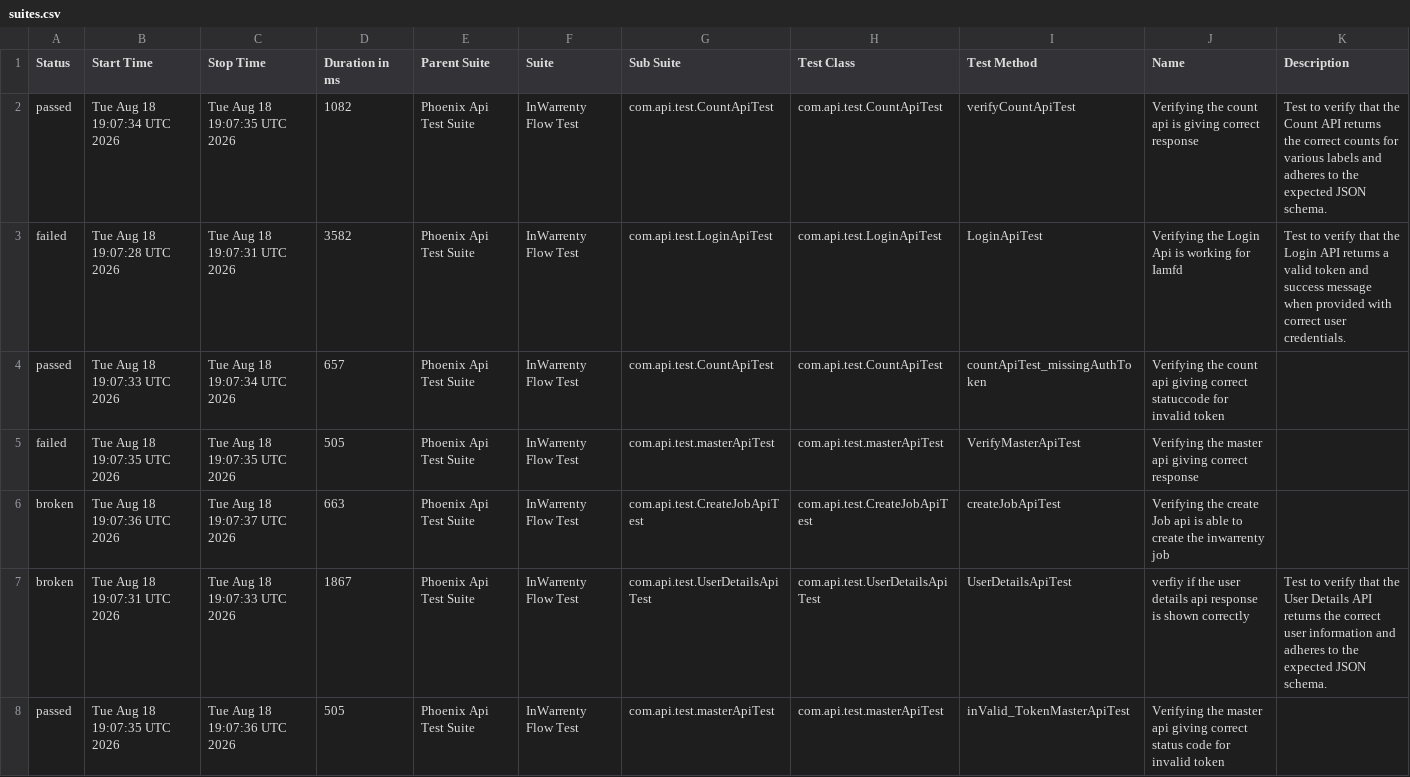
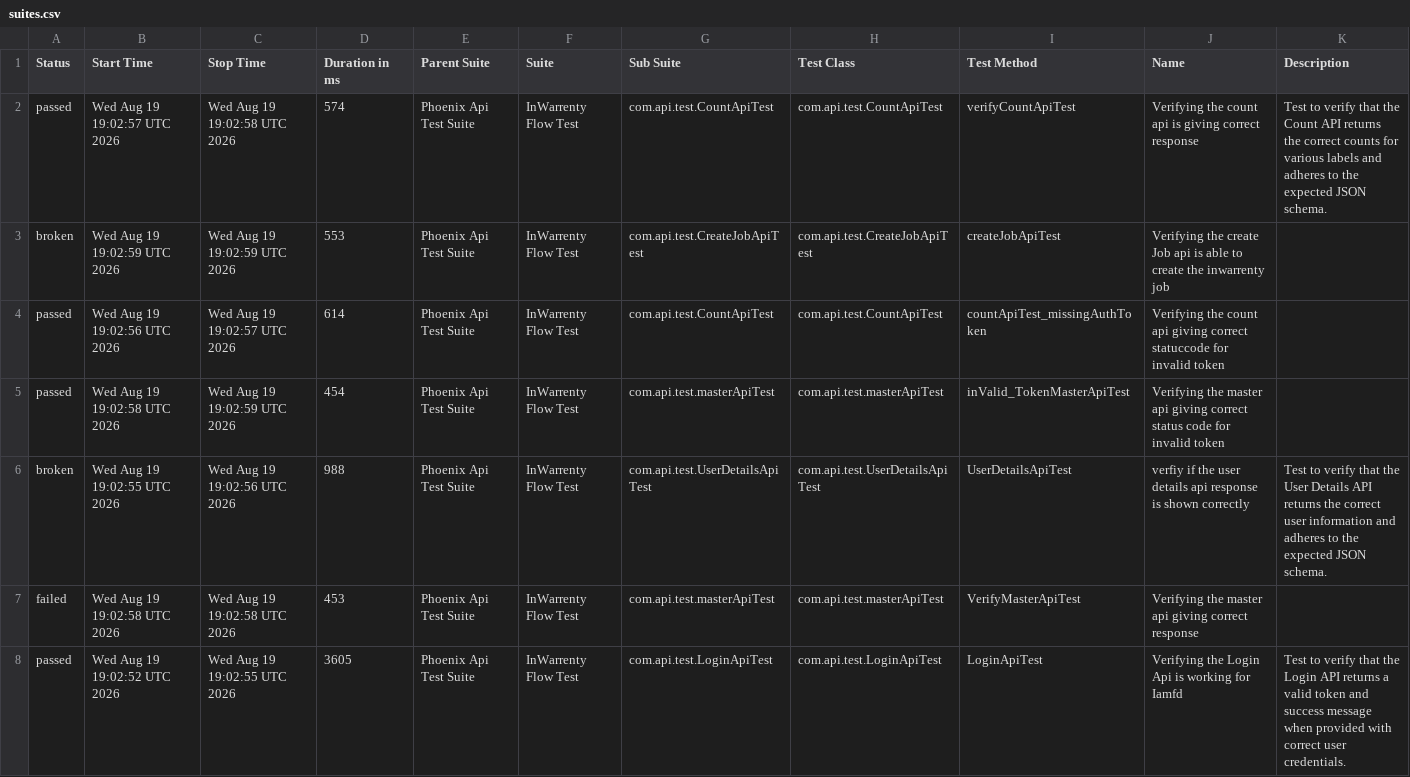
Before and after one commit to ganeshbs98/UI_APIFrameWork, a CSV file: data/suites.csv, drawn as a sheet.

```diff
--- a/data/suites.csv
+++ b/data/suites.csv
@@ -1,8 +1,8 @@
 "Status","Start Time","Stop Time","Duration in ms","Parent Suite","Suite","Sub Suite","Test Class","Test Method","Name","Description"
-"passed","Tue Aug 18 19:07:34 UTC 2026","Tue Aug 18 19:07:35 UTC 2026","1082","Phoenix Api Test Suite","InWarrenty Flow Test","com.api.test.CountApiTest","com.api.test.CountApiTest","verifyCountApiTest","Verifying the count api  is giving correct response","Test to verify that the Count API returns the correct counts for various labels and adheres to the expected JSON schema."
-"failed","Tue Aug 18 19:07:28 UTC 2026","Tue Aug 18 19:07:31 UTC 2026","3582","Phoenix Api Test Suite","InWarrenty Flow Test","com.api.test.LoginApiTest","com.api.test.LoginApiTest","LoginApiTest","Verifying the Login Api is working for Iamfd","Test to verify that the Login API returns a valid token and success message when provided with correct user credentials."
-"passed","Tue Aug 18 19:07:33 UTC 2026","Tue Aug 18 19:07:34 UTC 2026","657","Phoenix Api Test Suite","InWarrenty Flow Test","com.api.test.CountApiTest","com.api.test.CountApiTest","countApiTest_missingAuthToken","Verifying the count api giving correct statuccode for invalid token",""
-"failed","Tue Aug 18 19:07:35 UTC 2026","Tue Aug 18 19:07:35 UTC 2026","505","Phoenix Api Test Suite","InWarrenty Flow Test","com.api.test.masterApiTest","com.api.test.masterApiTest","VerifyMasterApiTest","Verifying the master api giving correct response",""
-"broken","Tue Aug 18 19:07:36 UTC 2026","Tue Aug 18 19:07:37 UTC 2026","663","Phoenix Api Test Suite","InWarrenty Flow Test","com.api.test.CreateJobApiTest","com.api.test.CreateJobApiTest","createJobApiTest","Verifying the create Job api is able to create the inwarrenty job",""
-"broken","Tue Aug 18 19:07:31 UTC 2026","Tue Aug 18 19:07:33 UTC 2026","1867","Phoenix Api Test Suite","InWarrenty Flow Test","com.api.test.UserDetailsApiTest","com.api.test.UserDetailsApiTest","UserDetailsApiTest","verfiy if the user details api response is  shown correctly","Test to verify that the User Details API returns the correct user information and adheres to the expected JSON schema."
-"passed","Tue Aug 18 19:07:35 UTC 2026","Tue Aug 18 19:07:36 UTC 2026","505","Phoenix Api Test Suite","InWarrenty Flow Test","com.api.test.masterApiTest","com.api.test.masterApiTest","inValid_TokenMasterApiTest","Verifying the master api giving correct status code for invalid token",""
+"passed","Wed Aug 19 19:02:57 UTC 2026","Wed Aug 19 19:02:58 UTC 2026","574","Phoenix Api Test Suite","InWarrenty Flow Test","com.api.test.CountApiTest","com.api.test.CountApiTest","verifyCountApiTest","Verifying the count api  is giving correct response","Test to verify that the Count API returns the correct counts for various labels and adheres to the expected JSON schema."
+"broken","Wed Aug 19 19:02:59 UTC 2026","Wed Aug 19 19:02:59 UTC 2026","553","Phoenix Api Test Suite","InWarrenty Flow Test","com.api.test.CreateJobApiTest","com.api.test.CreateJobApiTest","createJobApiTest","Verifying the create Job api is able to create the inwarrenty job",""
+"passed","Wed Aug 19 19:02:56 UTC 2026","Wed Aug 19 19:02:57 UTC 2026","614","Phoenix Api Test Suite","InWarrenty Flow Test","com.api.test.CountApiTest","com.api.test.CountApiTest","countApiTest_missingAuthToken","Verifying the count api giving correct statuccode for invalid token",""
+"passed","Wed Aug 19 19:02:58 UTC 2026","Wed Aug 19 19:02:59 UTC 2026","454","Phoenix Api Test Suite","InWarrenty Flow Test","com.api.test.masterApiTest","com.api.test.masterApiTest","inValid_TokenMasterApiTest","Verifying the master api giving correct status code for invalid token",""
+"broken","Wed Aug 19 19:02:55 UTC 2026","Wed Aug 19 19:02:56 UTC 2026","988","Phoenix Api Test Suite","InWarrenty Flow Test","com.api.test.UserDetailsApiTest","com.api.test.UserDetailsApiTest","UserDetailsApiTest","verfiy if the user details api response is  shown correctly","Test to verify that the User Details API returns the correct user information and adheres to the expected JSON schema."
+"failed","Wed Aug 19 19:02:58 UTC 2026","Wed Aug 19 19:02:58 UTC 2026","453","Phoenix Api Test Suite","InWarrenty Flow Test","com.api.test.masterApiTest","com.api.test.masterApiTest","VerifyMasterApiTest","Verifying the master api giving correct response",""
+"passed","Wed Aug 19 19:02:52 UTC 2026","Wed Aug 19 19:02:55 UTC 2026","3605","Phoenix Api Test Suite","InWarrenty Flow Test","com.api.test.LoginApiTest","com.api.test.LoginApiTest","LoginApiTest","Verifying the Login Api is working for Iamfd","Test to verify that the Login API returns a valid token and success message when provided with correct user credentials."
```
Also changed, not shown: data/behaviors.csv, 56 other files.
